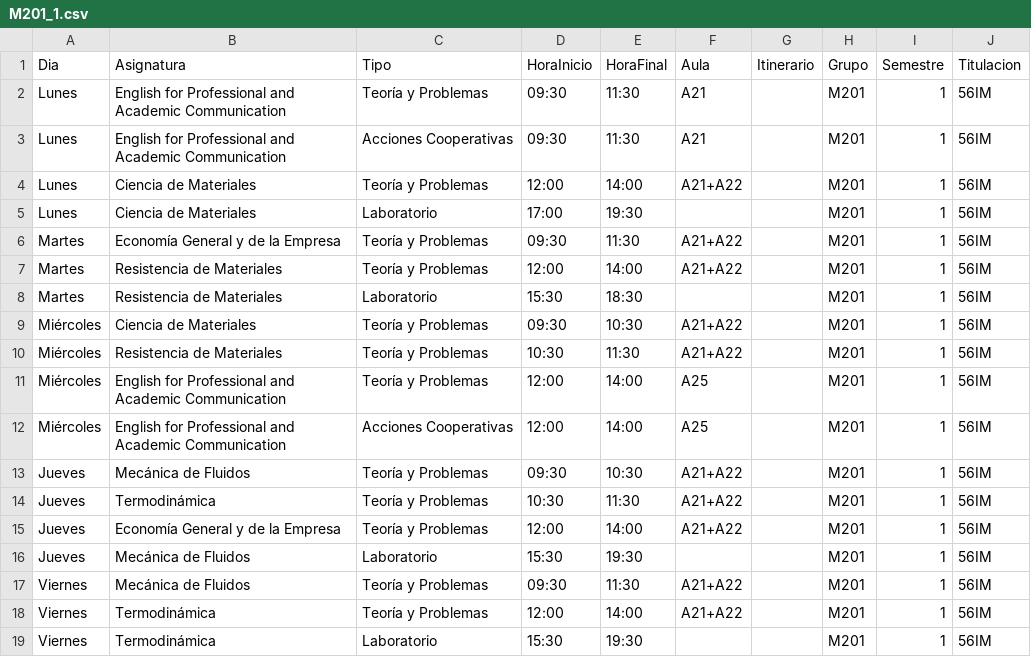
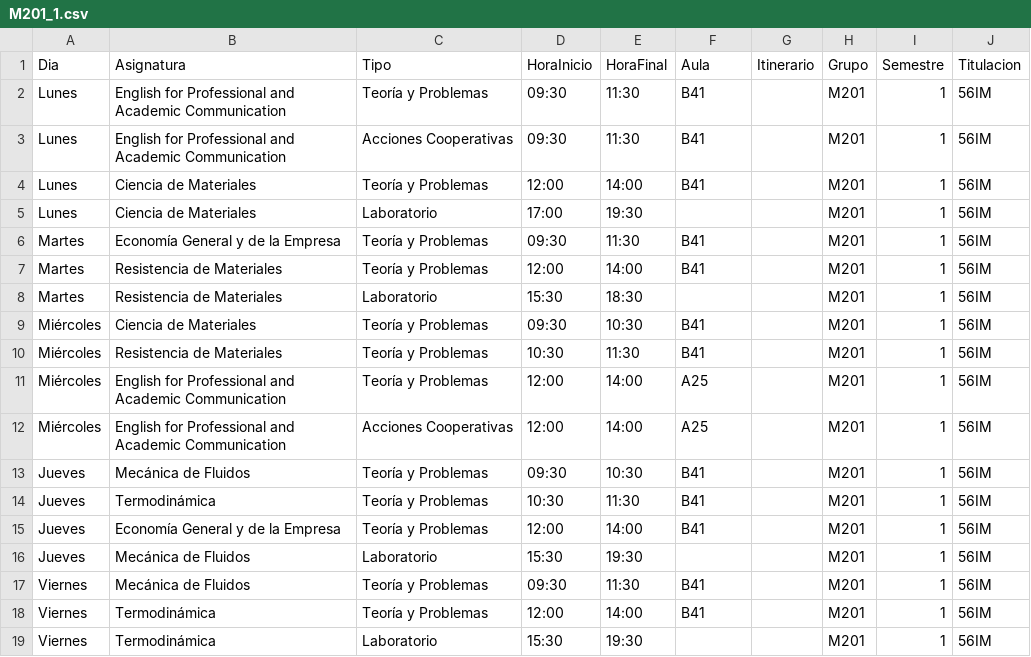
Before and after one commit to SOA-ETSIDI/horarios, a CSV file: csv/M201_1.csv, drawn as a sheet.

Commit message:
Aulas

```diff
--- a/csv/M201_1.csv
+++ b/csv/M201_1.csv
@@ -1,19 +1,19 @@
 "Dia";"Asignatura";"Tipo";"HoraInicio";"HoraFinal";"Aula";"Itinerario";"Grupo";"Semestre";"Titulacion"
-"Lunes";"English for Professional and Academic Communication";"Teoría y Problemas";"09:30";"11:30";"A21";"";"M201";1;"56IM"
-"Lunes";"English for Professional and Academic Communication";"Acciones Cooperativas";"09:30";"11:30";"A21";"";"M201";1;"56IM"
-"Lunes";"Ciencia de Materiales";"Teoría y Problemas";"12:00";"14:00";"A21+A22";"";"M201";1;"56IM"
+"Lunes";"English for Professional and Academic Communication";"Teoría y Problemas";"09:30";"11:30";"B41";"";"M201";1;"56IM"
+"Lunes";"English for Professional and Academic Communication";"Acciones Cooperativas";"09:30";"11:30";"B41";"";"M201";1;"56IM"
+"Lunes";"Ciencia de Materiales";"Teoría y Problemas";"12:00";"14:00";"B41";"";"M201";1;"56IM"
 "Lunes";"Ciencia de Materiales";"Laboratorio";"17:00";"19:30";"";"";"M201";1;"56IM"
-"Martes";"Economía General y de la Empresa";"Teoría y Problemas";"09:30";"11:30";"A21+A22";"";"M201";1;"56IM"
-"Martes";"Resistencia de Materiales";"Teoría y Problemas";"12:00";"14:00";"A21+A22";"";"M201";1;"56IM"
+"Martes";"Economía General y de la Empresa";"Teoría y Problemas";"09:30";"11:30";"B41";"";"M201";1;"56IM"
+"Martes";"Resistencia de Materiales";"Teoría y Problemas";"12:00";"14:00";"B41";"";"M201";1;"56IM"
 "Martes";"Resistencia de Materiales";"Laboratorio";"15:30";"18:30";"";"";"M201";1;"56IM"
-"Miércoles";"Ciencia de Materiales";"Teoría y Problemas";"09:30";"10:30";"A21+A22";"";"M201";1;"56IM"
-"Miércoles";"Resistencia de Materiales";"Teoría y Problemas";"10:30";"11:30";"A21+A22";"";"M201";1;"56IM"
+"Miércoles";"Ciencia de Materiales";"Teoría y Problemas";"09:30";"10:30";"B41";"";"M201";1;"56IM"
+"Miércoles";"Resistencia de Materiales";"Teoría y Problemas";"10:30";"11:30";"B41";"";"M201";1;"56IM"
 "Miércoles";"English for Professional and Academic Communication";"Teoría y Problemas";"12:00";"14:00";"A25";"";"M201";1;"56IM"
 "Miércoles";"English for Professional and Academic Communication";"Acciones Cooperativas";"12:00";"14:00";"A25";"";"M201";1;"56IM"
-"Jueves";"Mecánica de Fluidos";"Teoría y Problemas";"09:30";"10:30";"A21+A22";"";"M201";1;"56IM"
-"Jueves";"Termodinámica";"Teoría y Problemas";"10:30";"11:30";"A21+A22";"";"M201";1;"56IM"
-"Jueves";"Economía General y de la Empresa";"Teoría y Problemas";"12:00";"14:00";"A21+A22";"";"M201";1;"56IM"
+"Jueves";"Mecánica de Fluidos";"Teoría y Problemas";"09:30";"10:30";"B41";"";"M201";1;"56IM"
+"Jueves";"Termodinámica";"Teoría y Problemas";"10:30";"11:30";"B41";"";"M201";1;"56IM"
+"Jueves";"Economía General y de la Empresa";"Teoría y Problemas";"12:00";"14:00";"B41";"";"M201";1;"56IM"
 "Jueves";"Mecánica de Fluidos";"Laboratorio";"15:30";"19:30";"";"";"M201";1;"56IM"
-"Viernes";"Mecánica de Fluidos";"Teoría y Problemas";"09:30";"11:30";"A21+A22";"";"M201";1;"56IM"
-"Viernes";"Termodinámica";"Teoría y Problemas";"12:00";"14:00";"A21+A22";"";"M201";1;"56IM"
+"Viernes";"Mecánica de Fluidos";"Teoría y Problemas";"09:30";"11:30";"B41";"";"M201";1;"56IM"
+"Viernes";"Termodinámica";"Teoría y Problemas";"12:00";"14:00";"B41";"";"M201";1;"56IM"
 "Viernes";"Termodinámica";"Laboratorio";"15:30";"19:30";"";"";"M201";1;"56IM"
```
Also changed, not shown: csv/A404_1.csv, csv/D202_1.csv, 40 other files.
